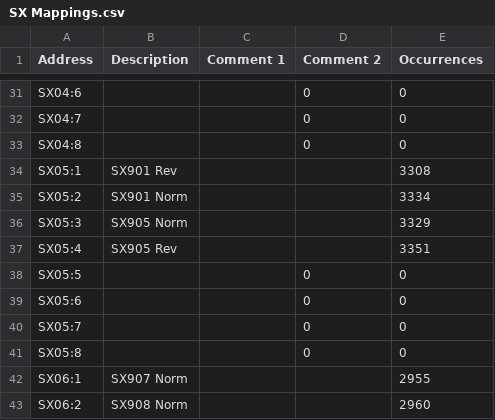
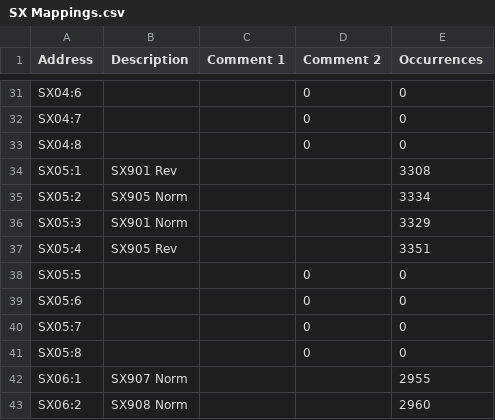
Before and after one commit to Shwam3/EASMData, a CSV file: SX Mappings.csv, drawn as a sheet; only a part is shown, gaps mark what is left out.

```diff
--- a/SX Mappings.csv
+++ b/SX Mappings.csv
@@ -34,4 +34,4 @@ SX04:8,,,0,0
 SX05:1,SX901 Rev,,,3308
-SX05:2,SX901 Norm,,,3334
-SX05:3,SX905 Norm,,,3329
+SX05:2,SX905 Norm,,,3334
+SX05:3,SX901 Norm,,,3329
 SX05:4,SX905 Rev,,,3351
```
Also changed, not shown: SI Mappings.csv, UR Mappings.csv, 3 other files.
